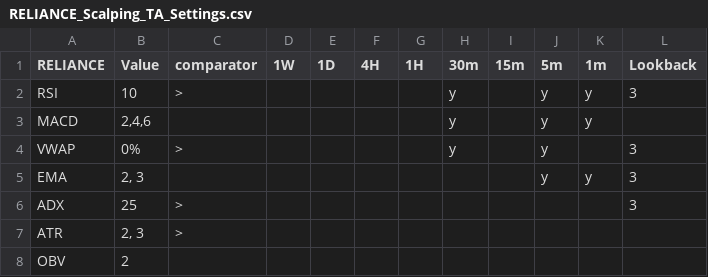
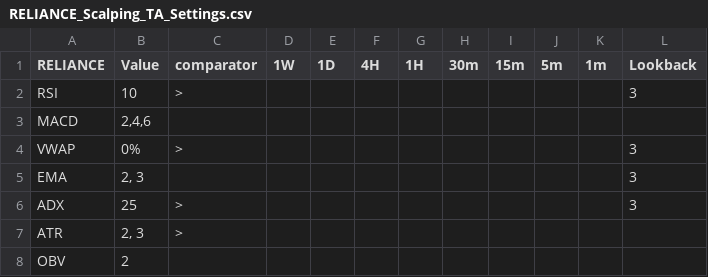
Before and after one commit to vetri-natarajan/2025_08_07_novita_ibkr_us_bot_V2, a CSV file: config/RELIANCE_Scalping_TA_Settings.csv, drawn as a sheet.

```diff
--- a/config/RELIANCE_Scalping_TA_Settings.csv
+++ b/config/RELIANCE_Scalping_TA_Settings.csv
@@ -1,6 +1,6 @@
 RELIANCE,Value,comparator,1W,1D,4H,1H,30m,15m,5m,1m,Lookback
-RSI,10,>,,,,,y,,y,y,3
-MACD,"2,4,6",,,,,,y,,y,y,
-VWAP,0%,>,,,,,y,,y,,3
-EMA,"2, 3",,,,,,,,y,y,3
+RSI,10,>,,,,, , , , ,3
+MACD,"2,4,6",,,,,, ,, , ,
+VWAP,0%,>,,,,, ,, ,,3
+EMA,"2, 3",,,,,,,, , ,3
 ADX,25,>,,,,,,,,,3
```
Also changed, not shown: 3 other files.
